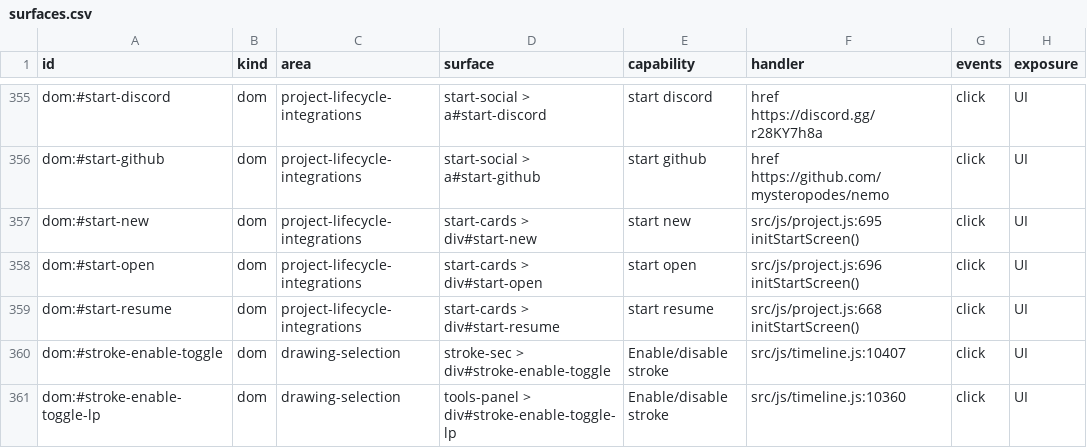
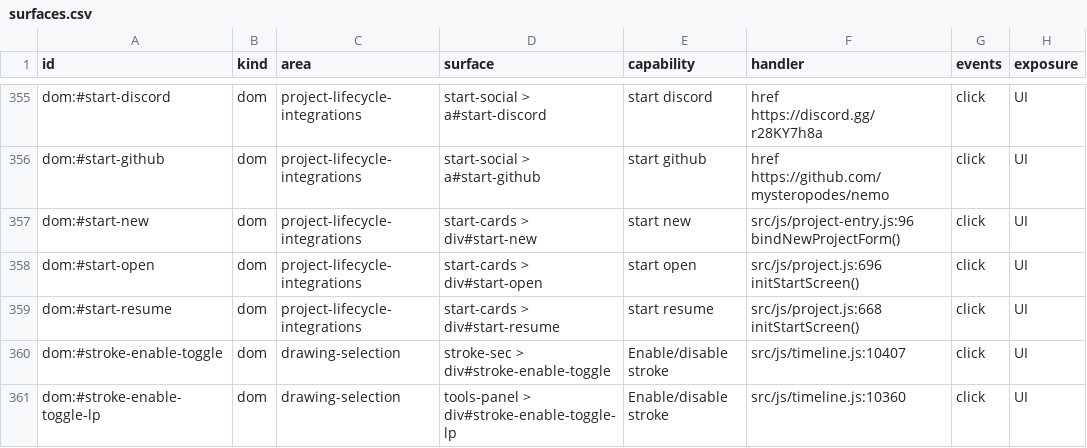
Before and after one commit to mysteropodes/nemo, a CSV file: engineering/inventory/surfaces.csv, drawn as a sheet; only a part is shown, gaps mark what is left out; the diff covers the shown part only; the diff names each change by its address in the sheet, - before the commit and + after, or states it on an @@ line.

```diff
--- a/engineering/inventory/surfaces.csv
+++ b/engineering/inventory/surfaces.csv
-F357 (handler): src/js/project.js:695 initStartScreen()
+F357 (handler): src/js/project-entry.js:96 bindNewProjectForm()
```
Also changed, not shown: 14 edited cells elsewhere in this file, 3 other files.
